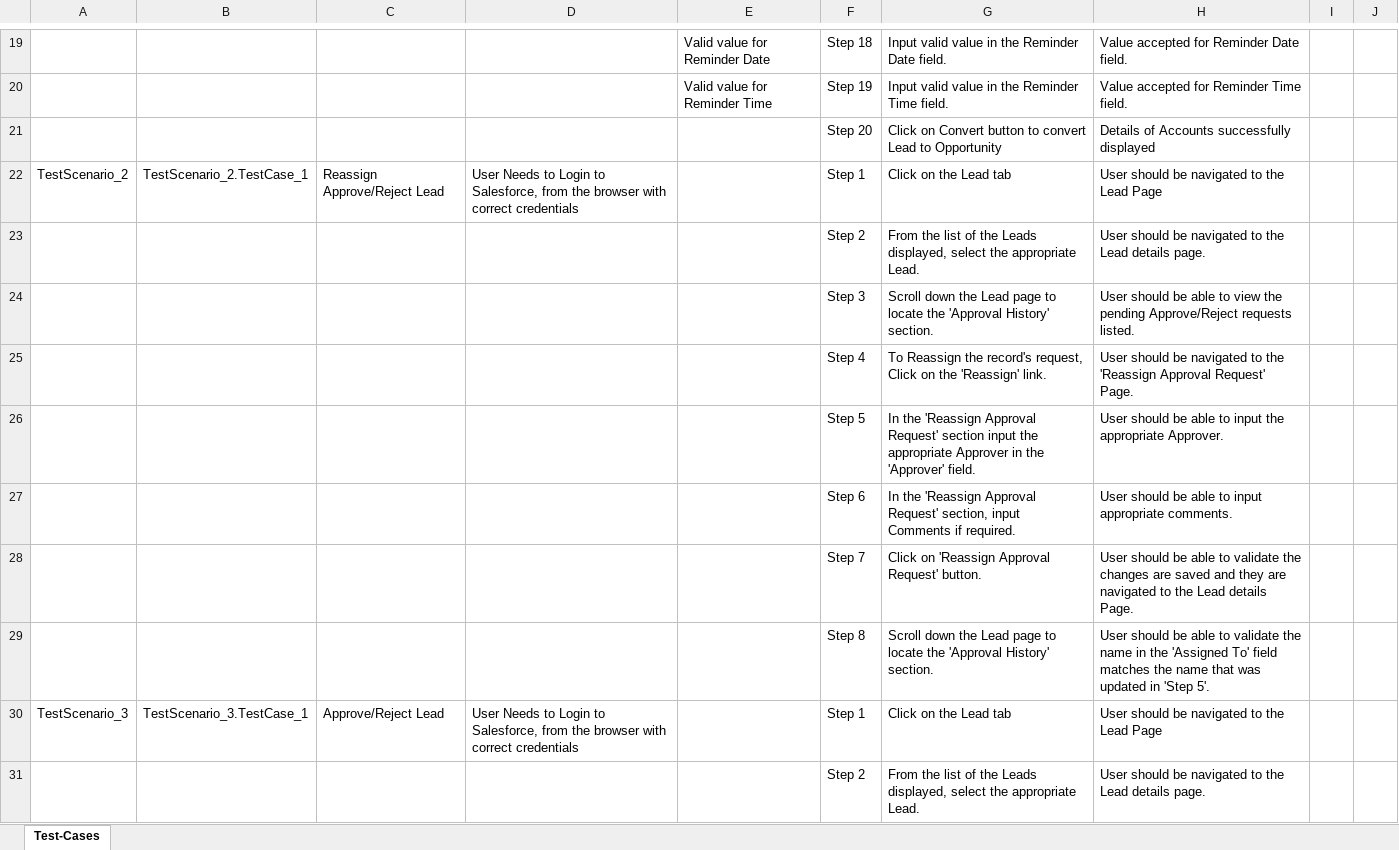
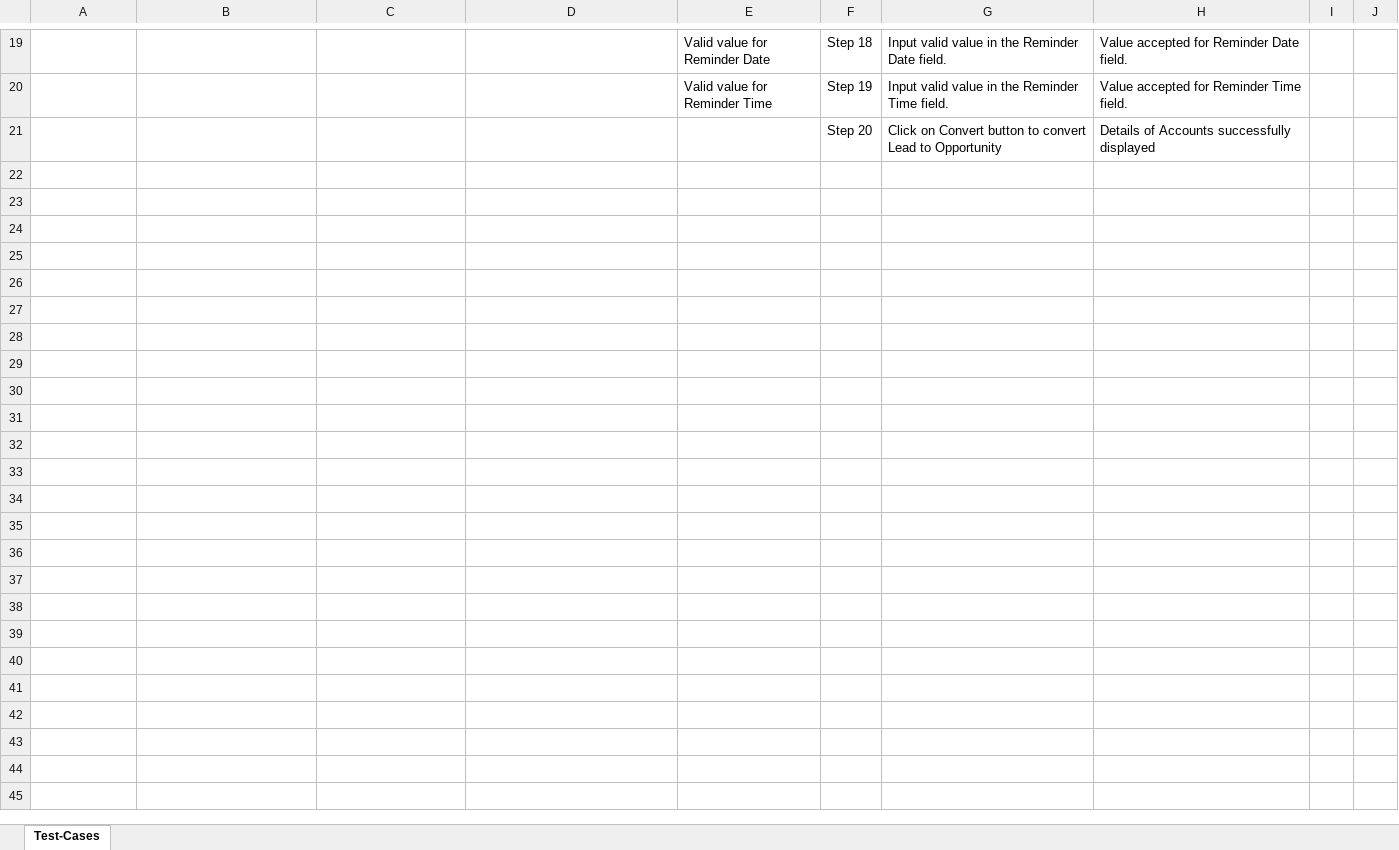
Before and after one commit to ShaikMohamedIrfan/ManasProject, an Excel workbook: Pkg1.xlsx, sheet Test-Cases, drawn as a sheet; only a part is shown, gaps mark what is left out; values as stored, in another font and other column widths than the file's, no borders; table styles not drawn; the diff covers the shown part only; the diff names each change by its address in the sheet, - before the commit and + after, or states it on an @@ line.

Commit message:
Initial Commit for Verification of Test cases

```diff
--- a/Pkg1.xlsx (sheet Test-Cases)
+++ b/Pkg1.xlsx (sheet Test-Cases)
-row 22: TestScenario_2 | TestScenario_2.TestCase_1 | Reassign Approve/Reject Lead | User Needs to Login to Salesforce, from the browser with correct credentials |  | Step 1 | Click on the Lead tab | User should be navigated to the Lead Page
-row 23:  |  |  |  |  | Step 2 | From the list of the Leads displayed, select the appropriate Lead. | User should be navigated to the Lead details page.
-row 24:  |  |  |  |  | Step 3 | Scroll down the Lead page to locate the 'Approval History' section. | User should be able to view the pending Approve/Reject requests listed.
-row 25:  |  |  |  |  | Step 4 | To Reassign the record's request, Click on the 'Reassign' link. | User should be navigated to the 'Reassign Approval Request' Page.
-row 26:  |  |  |  |  | Step 5 | In the 'Reassign Approval Request' section input the appropriate Approver in the 'Approver' field. | User should be able to input the appropriate Approver.
-row 27:  |  |  |  |  | Step 6 | In the 'Reassign Approval Request' section, input Comments if required. | User should be able to input appropriate comments.
-row 28:  |  |  |  |  | Step 7 | Click on 'Reassign Approval Request' button. | User should be able to validate the changes are saved and they are navigated to the Lead details Page.
-row 29:  |  |  |  |  | Step 8 | Scroll down the Lead page to locate the 'Approval History' section. | User should be able to validate the name in the 'Assigned To' field matches the name that was updated in 'Step 5'.
-row 30: TestScenario_3 | TestScenario_3.TestCase_1 | Approve/Reject Lead | User Needs to Login to Salesforce, from the browser with correct credentials |  | Step 1 | Click on the Lead tab | User should be navigated to the Lead Page
-row 31:  |  |  |  |  | Step 2 | From the list of the Leads displayed, select the appropriate Lead. | User should be navigated to the Lead details page.
```
Also changed, not shown: 21 removed rows elsewhere in this sheet.
